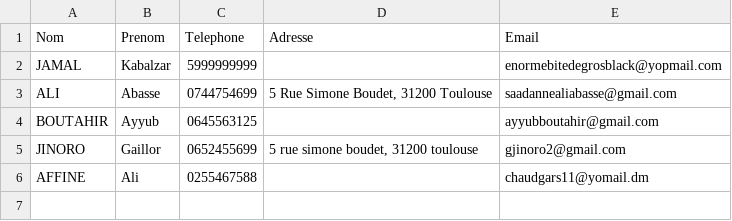
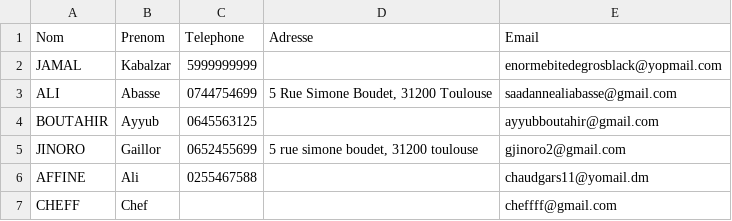
Before and after one commit to abasse-ali/annuaire-partage, a CSV file: donnee_serveur/annuaires/annuaire_ali.csv, drawn as a sheet; the diff names each change by its address in the sheet, - before the commit and + after, or states it on an @@ line.

```diff
--- a/donnee_serveur/annuaires/annuaire_ali.csv
+++ b/donnee_serveur/annuaires/annuaire_ali.csv
+row 7: CHEFF | Chef |  |  | cheffff@gmail.com
```
Also changed, not shown: 3 other files.
